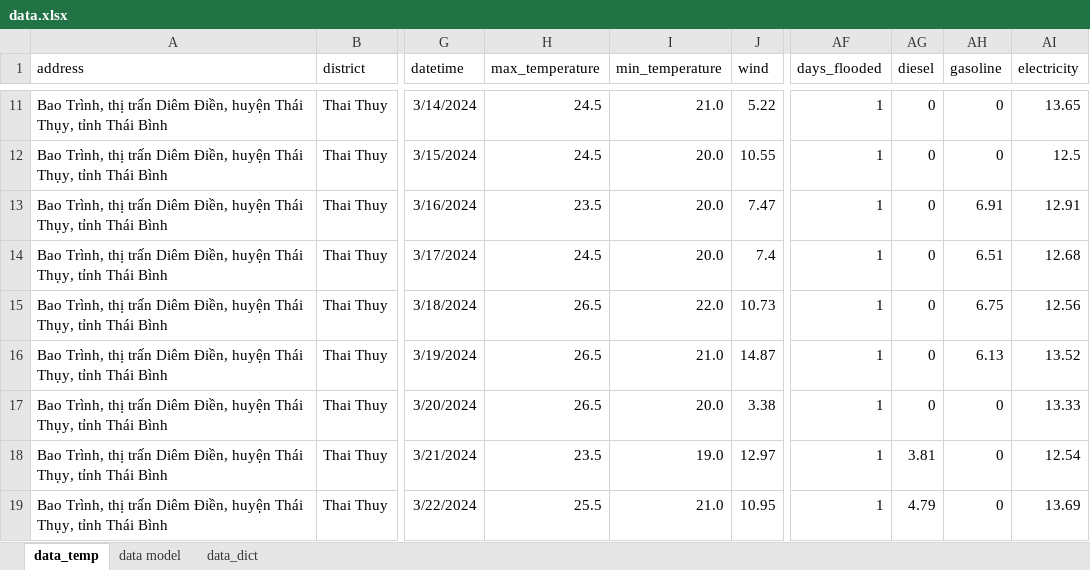
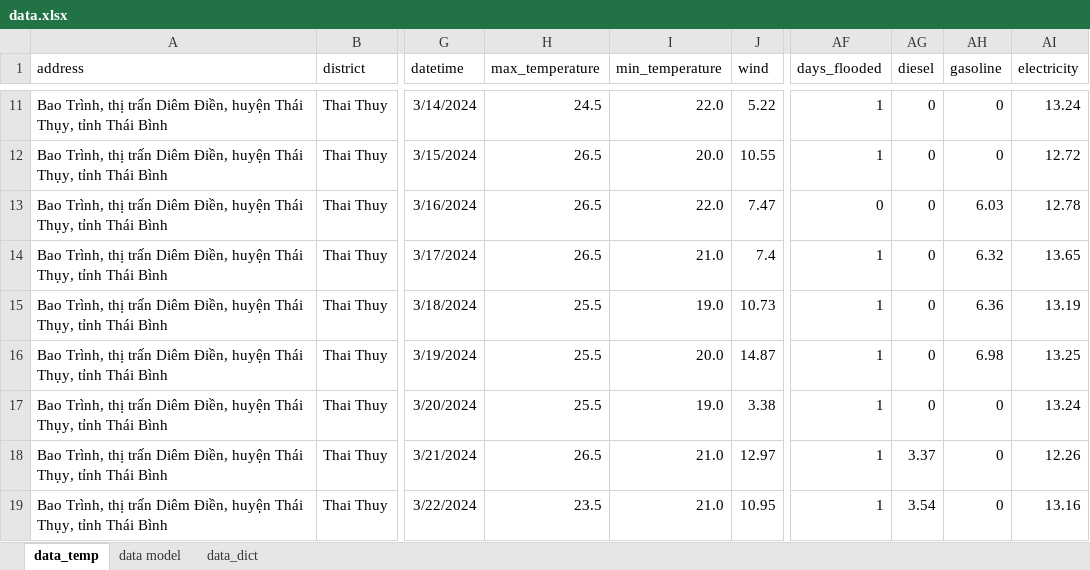
Before and after one commit to locnd-172/argo-ai-backend-llm, an Excel workbook: temp/data/data.xlsx, sheet data_temp, drawn as a sheet; only a part is shown, gaps mark what is left out; values as stored, in another font and other column widths than the file's, no borders; conditional formats not drawn; the diff covers the shown part only; the diff names each change by its address in the sheet, - before the commit and + after, or states it on an @@ line.

```diff
--- a/temp/data/data.xlsx (sheet data_temp)
+++ b/temp/data/data.xlsx (sheet data_temp)
-I11 (min_temperature): 21.0
+I11 (min_temperature): 22.0
-AI11 (electricity): 13.65
+AI11 (electricity): 13.24
-H12 (max_temperature): 24.5
+H12 (max_temperature): 26.5
-AI12 (electricity): 12.5
+AI12 (electricity): 12.72
-H13 (max_temperature): 23.5
+H13 (max_temperature): 26.5
-I13 (min_temperature): 20.0
+I13 (min_temperature): 22.0
-AF13 (days_flooded): 1
+AF13 (days_flooded): 0
-AH13 (gasoline): 6.91
+AH13 (gasoline): 6.03
-AI13 (electricity): 12.91
+AI13 (electricity): 12.78
-H14 (max_temperature): 24.5
+H14 (max_temperature): 26.5
-I14 (min_temperature): 20.0
+I14 (min_temperature): 21.0
-AH14 (gasoline): 6.51
+AH14 (gasoline): 6.32
-AI14 (electricity): 12.68
+AI14 (electricity): 13.65
-H15:H17 (max_temperature): 26.5
+H15:H17 (max_temperature): 25.5
-I15 (min_temperature): 22.0
+I15 (min_temperature): 19.0
-AH15 (gasoline): 6.75
+AH15 (gasoline): 6.36
-AI15 (electricity): 12.56
+AI15 (electricity): 13.19
-I16 (min_temperature): 21.0
+I16 (min_temperature): 20.0
-AH16 (gasoline): 6.13
+AH16 (gasoline): 6.98
-AI16 (electricity): 13.52
+AI16 (electricity): 13.25
-I17 (min_temperature): 20.0
+I17 (min_temperature): 19.0
-AI17 (electricity): 13.33
+AI17 (electricity): 13.24
-H18 (max_temperature): 23.5
+H18 (max_temperature): 26.5
-I18 (min_temperature): 19.0
+I18 (min_temperature): 21.0
-AG18 (diesel): 3.81
+AG18 (diesel): 3.37
-AI18 (electricity): 12.54
+AI18 (electricity): 12.26
-H19 (max_temperature): 25.5
+H19 (max_temperature): 23.5
-AG19 (diesel): 4.79
+AG19 (diesel): 3.54
-AI19 (electricity): 13.69
+AI19 (electricity): 13.16
```
Also changed, not shown: 360 edited cells elsewhere in this sheet, 2 other files.
